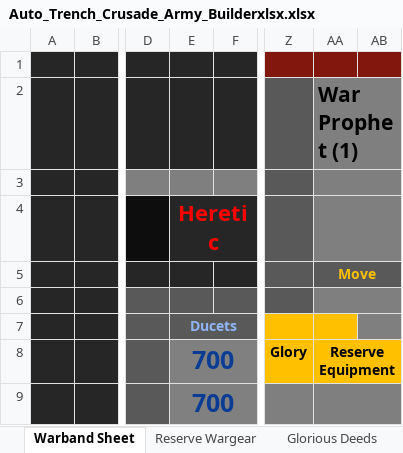
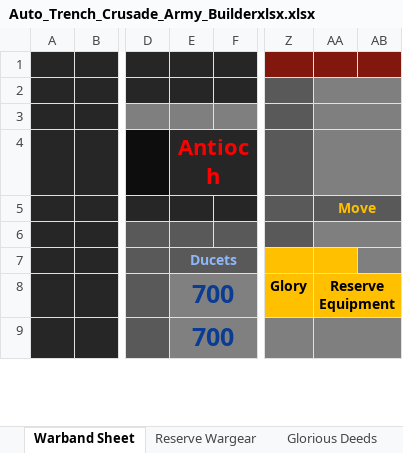
Before and after one commit to maglore9900/Trench-Crusade-Warband-Builder, an Excel workbook: Auto_Trench_Crusade_Army_Builderxlsx.xlsx, sheet Warband Sheet, drawn as a sheet; only a part is shown, gaps mark what is left out; values as stored, in another font and other column widths than the file's, no borders; the diff names each change by its address in the sheet, - before the commit and + after, or states it on an @@ line.

Commit message:
antioch complete

```diff
--- a/Auto_Trench_Crusade_Army_Builderxlsx.xlsx (sheet Warband Sheet)
+++ b/Auto_Trench_Crusade_Army_Builderxlsx.xlsx (sheet Warband Sheet)
-AA2: War Prophet (1)
+AA2: (empty)
-E4: Heretic
+E4: Antioch
```
Also changed, not shown: sheet Antioch Equipment, other sheet tabs.
